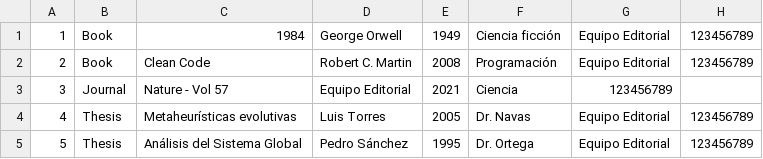
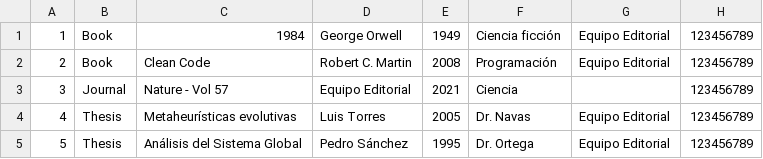
Before and after one commit to gabrielcclv/PracticaPOO, a CSV file: data/catalogo.csv, drawn as a sheet.

```diff
--- a/data/catalogo.csv
+++ b/data/catalogo.csv
@@ -2,3 +2,3 @@
 2,"Book","Clean Code","Robert C. Martin",2008,"Programación","Equipo Editorial",123456789
-3,"Journal","Nature - Vol 57","Equipo Editorial",2021,"Ciencia",123456789
+3,"Journal","Nature - Vol 57","Equipo Editorial",2021,"Ciencia","",123456789
 4,"Thesis","Metaheurísticas evolutivas","Luis Torres",2005,"Dr. Navas","Equipo Editorial",123456789
```
Also changed, not shown: 20 other files.
